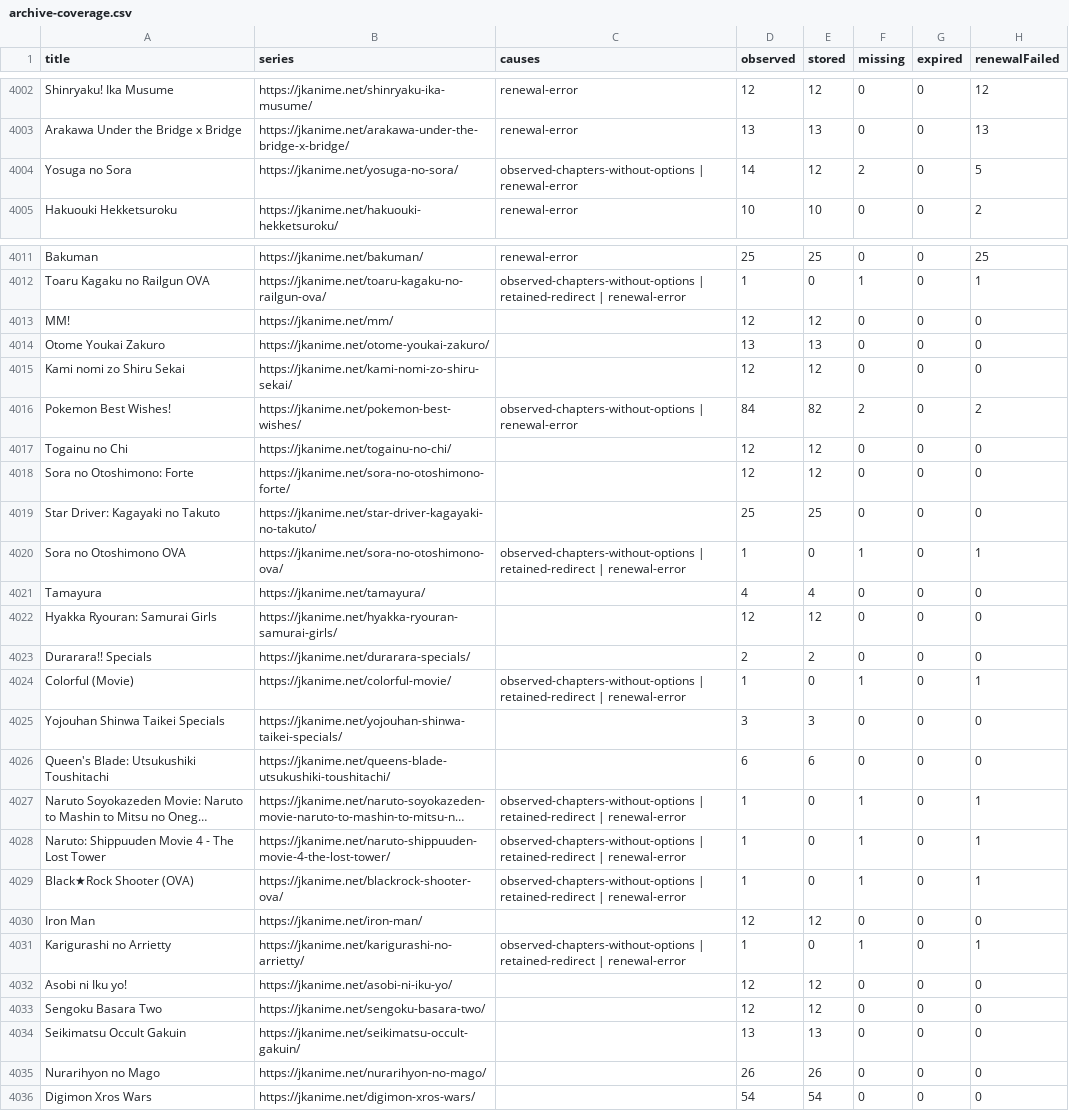
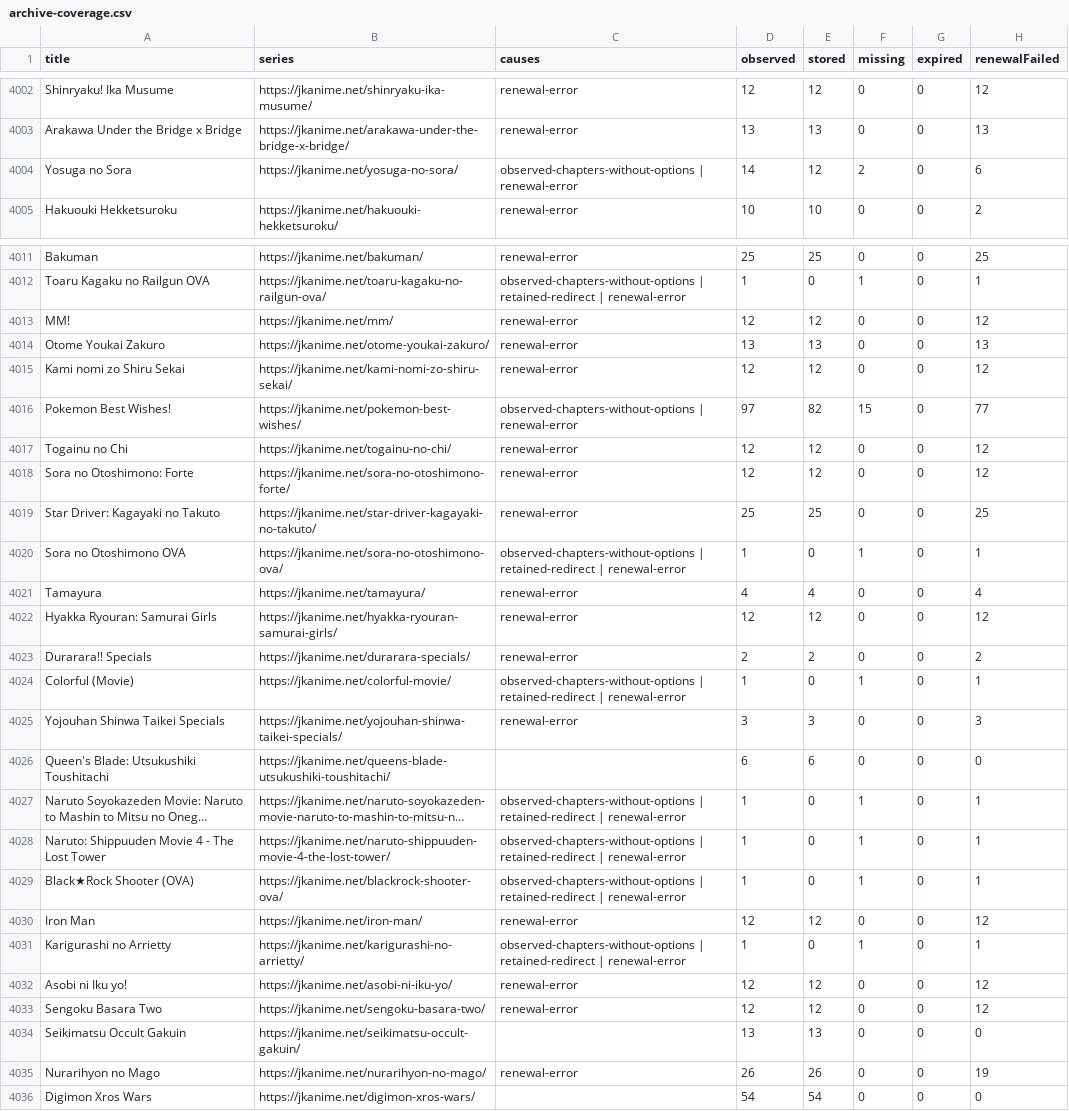
Before and after one commit to ZZCoreDev/ZZAnime, a CSV file: state/archive-coverage.csv, drawn as a sheet; only a part is shown, gaps mark what is left out; long unchanged cells end in ….

```diff
--- a/state/archive-coverage.csv
+++ b/state/archive-coverage.csv
@@ -4003,3 +4003,3 @@ Shinryaku! Ika Musume,https://jkanime.net/shinryaku-ika-musume/,renewal-error,12
 Arakawa Under the Bridge x Bridge,https://jkanime.net/arakawa-under-the-bridge-x-bridge/,renewal-error,13,13,0,0,13
-Yosuga no Sora,https://jkanime.net/yosuga-no-sora/,observed-chapters-without-options | renewal-error,14,12,2,0,5
+Yosuga no Sora,https://jkanime.net/yosuga-no-sora/,observed-chapters-without-options | renewal-error,14,12,2,0,6
 Hakuouki Hekketsuroku,https://jkanime.net/hakuouki-hekketsuroku/,renewal-error,10,10,0,0,2
@@ -4012,15 +4012,15 @@ Bakuman,https://jkanime.net/bakuman/,renewal-error,25,25,0,0,25
 Toaru Kagaku no Railgun OVA,https://jkanime.net/toaru-kagaku-no-railgun-ova/,observed-chapters-without-options | retained-redirect | renewal-error,1,0,1,0,1
-MM!,https://jkanime.net/mm/,,12,12,0,0,0
-Otome Youkai Zakuro,https://jkanime.net/otome-youkai-zakuro/,,13,13,0,0,0
-Kami nomi zo Shiru Sekai,https://jkanime.net/kami-nomi-zo-shiru-sekai/,,12,12,0,0,0
-Pokemon Best Wishes!,https://jkanime.net/pokemon-best-wishes/,observed-chapters-without-options | renewal-error,84,82,2,0,2
-Togainu no Chi,https://jkanime.net/togainu-no-chi/,,12,12,0,0,0
-Sora no Otoshimono: Forte,https://jkanime.net/sora-no-otoshimono-forte/,,12,12,0,0,0
-Star Driver: Kagayaki no Takuto,https://jkanime.net/star-driver-kagayaki-no-takuto/,,25,25,0,0,0
+MM!,https://jkanime.net/mm/,renewal-error,12,12,0,0,12
+Otome Youkai Zakuro,https://jkanime.net/otome-youkai-zakuro/,renewal-error,13,13,0,0,13
+Kami nomi zo Shiru Sekai,https://jkanime.net/kami-nomi-zo-shiru-sekai/,renewal-error,12,12,0,0,12
+Pokemon Best Wishes!,https://jkanime.net/pokemon-best-wishes/,observed-chapters-without-options | renewal-error,97,82,15,0,77
+Togainu no Chi,https://jkanime.net/togainu-no-chi/,renewal-error,12,12,0,0,12
+Sora no Otoshimono: Forte,https://jkanime.net/sora-no-otoshimono-forte/,renewal-error,12,12,0,0,12
+Star Driver: Kagayaki no Takuto,https://jkanime.net/star-driver-kagayaki-no-takuto/,renewal-error,25,25,0,0,25
 Sora no Otoshimono OVA,https://jkanime.net/sora-no-otoshimono-ova/,observed-chapters-without-options | retained-redirect | renewal-error,1,0,1,0,1
-Tamayura,https://jkanime.net/tamayura/,,4,4,0,0,0
-Hyakka Ryouran: Samurai Girls,https://jkanime.net/hyakka-ryouran-samurai-girls/,,12,12,0,0,0
-Durarara!! Specials,https://jkanime.net/durarara-specials/,,2,2,0,0,0
+Tamayura,https://jkanime.net/tamayura/,renewal-error,4,4,0,0,4
+Hyakka Ryouran: Samurai Girls,https://jkanime.net/hyakka-ryouran-samurai-girls/,renewal-error,12,12,0,0,12
+Durarara!! Specials,https://jkanime.net/durarara-specials/,renewal-error,2,2,0,0,2
 Colorful (Movie),https://jkanime.net/colorful-movie/,observed-chapters-without-options | retained-redirect | renewal-error,1,0,1,0,1
-Yojouhan Shinwa Taikei Specials,https://jkanime.net/yojouhan-shinwa-taikei-specials/,,3,3,0,0,0
+Yojouhan Shinwa Taikei Specials,https://jkanime.net/yojouhan-shinwa-taikei-specials/,renewal-error,3,3,0,0,3
 Queen's Blade: Utsukushiki Toushitachi,https://jkanime.net/queens-blade-utsukushiki-toushitachi/,,6,6,0,0,0
@@ -4029,8 +4029,8 @@ Naruto: Shippuuden Movie 4 - The Lost Tower,https://jkanime.net/naruto-shippuude
 Black★Rock Shooter (OVA),https://jkanime.net/blackrock-shooter-ova/,observed-chapters-without-options | retained-redirect | renewal-error,1,0,1,0,1
-Iron Man,https://jkanime.net/iron-man/,,12,12,0,0,0
+Iron Man,https://jkanime.net/iron-man/,renewal-error,12,12,0,0,12
 Karigurashi no Arrietty,https://jkanime.net/karigurashi-no-arrietty/,observed-chapters-without-options | retained-redirect | renewal-error,1,0,1,0,1
-Asobi ni Iku yo!,https://jkanime.net/asobi-ni-iku-yo/,,12,12,0,0,0
-Sengoku Basara Two,https://jkanime.net/sengoku-basara-two/,,12,12,0,0,0
+Asobi ni Iku yo!,https://jkanime.net/asobi-ni-iku-yo/,renewal-error,12,12,0,0,12
+Sengoku Basara Two,https://jkanime.net/sengoku-basara-two/,renewal-error,12,12,0,0,12
 Seikimatsu Occult Gakuin,https://jkanime.net/seikimatsu-occult-gakuin/,,13,13,0,0,0
-Nurarihyon no Mago,https://jkanime.net/nurarihyon-no-mago/,,26,26,0,0,0
+Nurarihyon no Mago,https://jkanime.net/nurarihyon-no-mago/,renewal-error,26,26,0,0,19
 Digimon Xros Wars,https://jkanime.net/digimon-xros-wars/,,54,54,0,0,0
```
Also changed, not shown: 48 other files.
